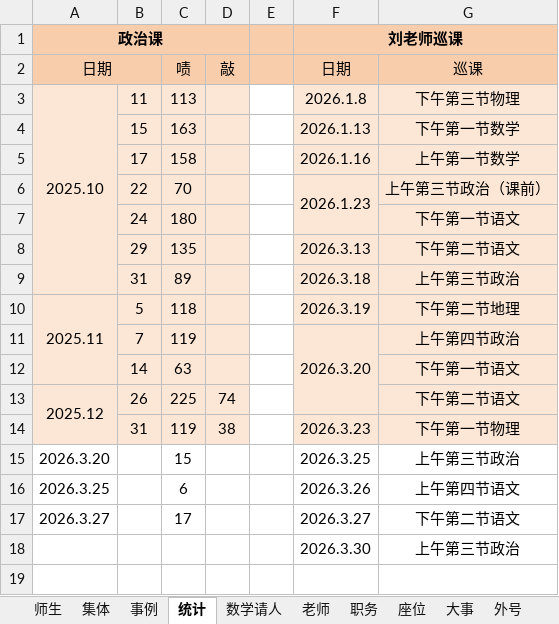
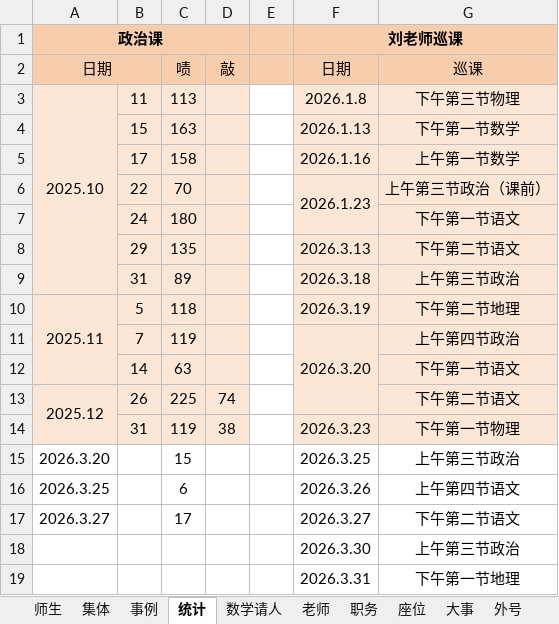
Before and after one commit to dsywy1698/dsywy1698.github.io, an Excel workbook: c/materials.xlsx, sheet 统计, drawn as a sheet; values as stored, in another font and other column widths than the file's, no borders; the diff names each change by its address in the sheet, - before the commit and + after, or states it on an @@ line.

```diff
--- a/c/materials.xlsx (sheet 统计)
+++ b/c/materials.xlsx (sheet 统计)
+row 19:  |  |  |  |  | 2026.3.31 | 下午第一节地理
```
Also changed, not shown: sheet 数学请人, 4 other files.
